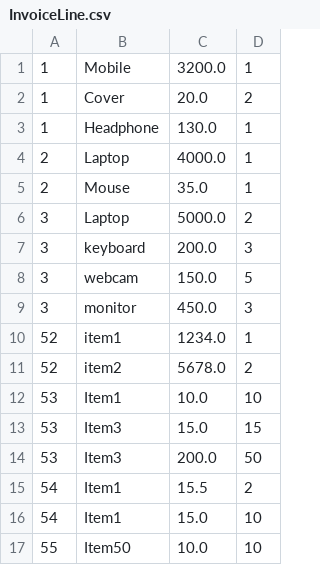
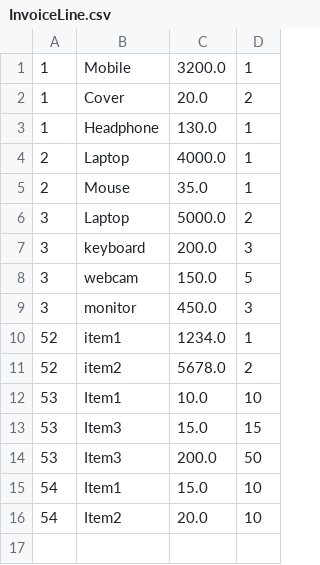
Before and after one commit to kshamza/InvoGen, a CSV file: resources/InvoiceLine.csv, drawn as a sheet.

```diff
--- a/resources/InvoiceLine.csv
+++ b/resources/InvoiceLine.csv
@@ -14,4 +14,3 @@
 53,Item3,200.0,50
-54,Item1,15.5,2
 54,Item1,15.0,10
-55,Item50,10.0,10
+54,Item2,20.0,10
```
Also changed, not shown: 3 other files.
